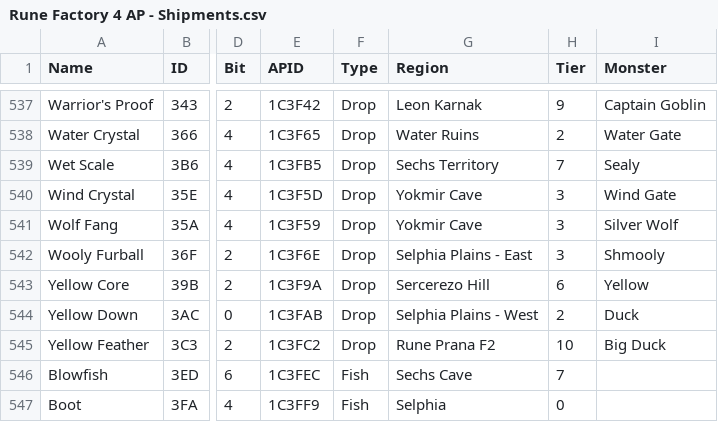
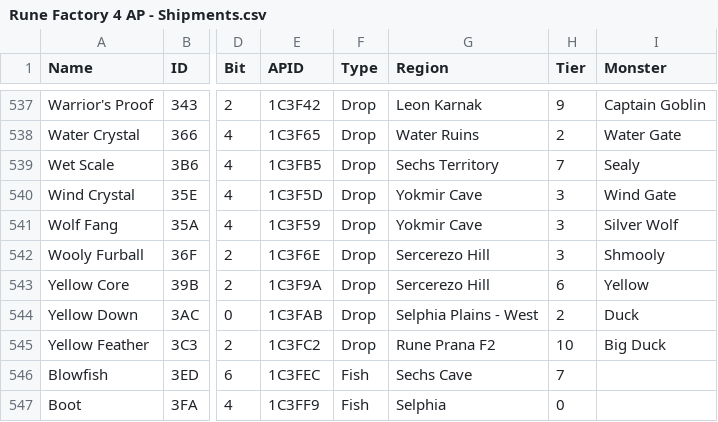
Before and after one commit to Happyhappyism/Rune-Factory-4-Archipelago, a CSV file: data/Rune Factory 4 AP - Shipments.csv, drawn as a sheet; only a part is shown, gaps mark what is left out; the diff names each change by its address in the sheet, - before the commit and + after, or states it on an @@ line.

```diff
--- a/data/Rune Factory 4 AP - Shipments.csv
+++ b/data/Rune Factory 4 AP - Shipments.csv
-G542 (Region): Selphia Plains - East
+G542 (Region): Sercerezo Hill
```
Also changed, not shown: data/Rune Factory 4 AP - Tame.csv, 3 other files.
